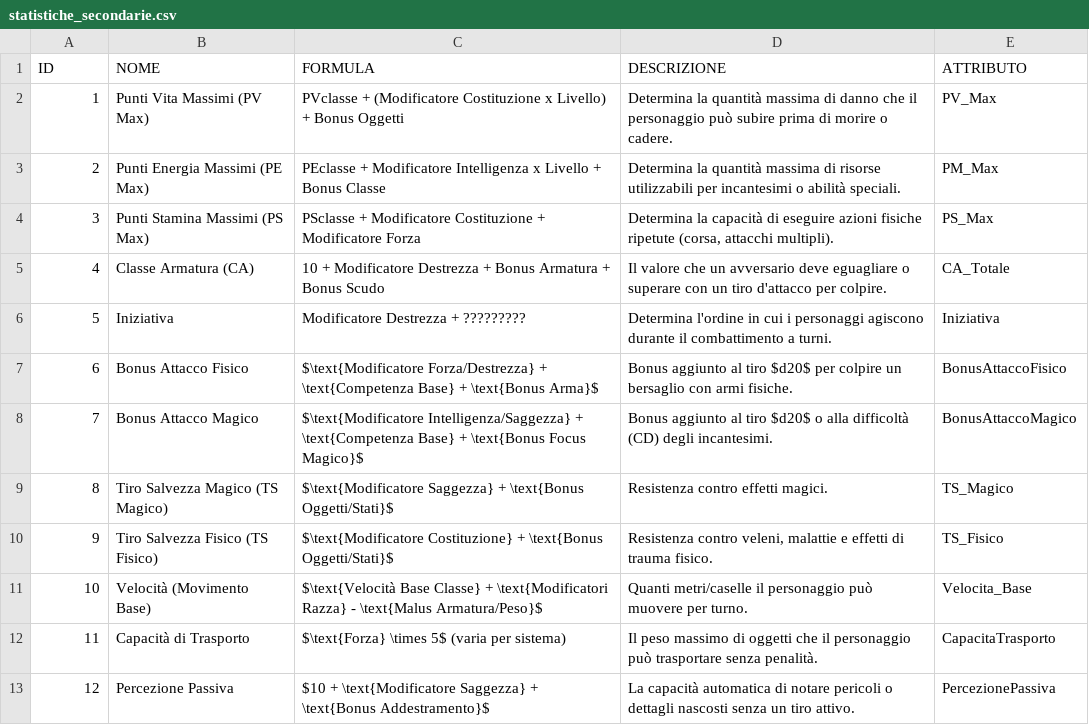
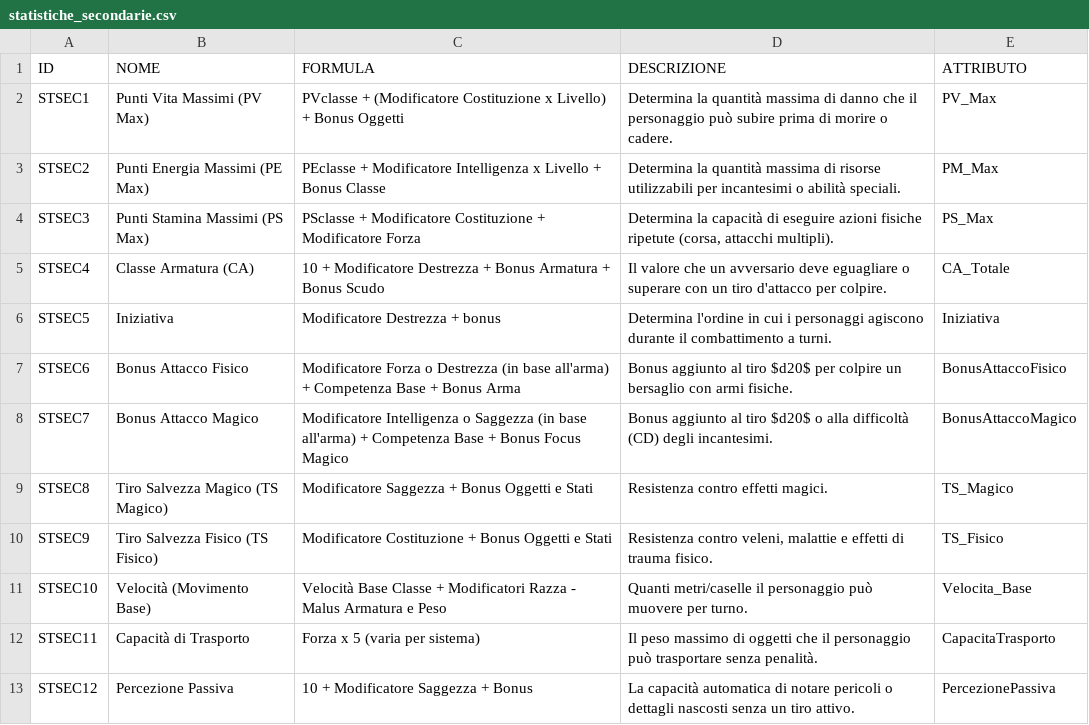
Before and after one commit to MTMEXX/lego-rpg-manager, a CSV file: db/statistiche_secondarie.csv, drawn as a sheet.

```diff
--- a/db/statistiche_secondarie.csv
+++ b/db/statistiche_secondarie.csv
@@ -1,13 +1,13 @@
 ID;NOME;FORMULA;DESCRIZIONE;ATTRIBUTO
-1;Punti Vita Massimi (PV Max);PVclasse + (Modificatore Costituzione x Livello) + Bonus Oggetti;Determina la quantità massima di danno che il personaggio può subire prima di morire o cadere.;PV_Max
-2;Punti Energia Massimi (PE Max);PEclasse + Modificatore Intelligenza x Livello + Bonus Classe;Determina la quantità massima di risorse utilizzabili per incantesimi o abilità speciali.;PM_Max
-3;Punti Stamina Massimi (PS Max);PSclasse + Modificatore Costituzione + Modificatore Forza;Determina la capacità di eseguire azioni fisiche ripetute (corsa, attacchi multipli).;PS_Max
-4;Classe Armatura (CA);10 + Modificatore Destrezza + Bonus Armatura + Bonus Scudo;Il valore che un avversario deve eguagliare o superare con un tiro d'attacco per colpire.;CA_Totale
-5;Iniziativa;Modificatore Destrezza + ?????????;Determina l'ordine in cui i personaggi agiscono durante il combattimento a turni.;Iniziativa
-6;Bonus Attacco Fisico;$\text{Modificatore Forza/Destrezza} + \text{Competenza Base} + \text{Bonus Arma}$;Bonus aggiunto al tiro $d20$ per colpire un bersaglio con armi fisiche.;BonusAttaccoFisico
-7;Bonus Attacco Magico;$\text{Modificatore Intelligenza/Saggezza} + \text{Competenza Base} + \text{Bonus Focus Magico}$;Bonus aggiunto al tiro $d20$ o alla difficoltà (CD) degli incantesimi.;BonusAttaccoMagico
-8;Tiro Salvezza Magico (TS Magico);$\text{Modificatore Saggezza} + \text{Bonus Oggetti/Stati}$;Resistenza contro effetti magici.;TS_Magico
-9;Tiro Salvezza Fisico (TS Fisico);$\text{Modificatore Costituzione} + \text{Bonus Oggetti/Stati}$;Resistenza contro veleni, malattie e effetti di trauma fisico.;TS_Fisico
-10;Velocità (Movimento Base);$\text{Velocità Base Classe} + \text{Modificatori Razza} - \text{Malus Armatura/Peso}$;Quanti metri/caselle il personaggio può muovere per turno.;Velocita_Base
-11;Capacità di Trasporto;$\text{Forza} \times 5$ (varia per sistema);Il peso massimo di oggetti che il personaggio può trasportare senza penalità.;CapacitaTrasporto
-12;Percezione Passiva;$10 + \text{Modificatore Saggezza} + \text{Bonus Addestramento}$;La capacità automatica di notare pericoli o dettagli nascosti senza un tiro attivo.;PercezionePassiva
+STSEC1;Punti Vita Massimi (PV Max);PVclasse + (Modificatore Costituzione x Livello) + Bonus Oggetti;Determina la quantità massima di danno che il personaggio può subire prima di morire o cadere.;PV_Max
+STSEC2;Punti Energia Massimi (PE Max);PEclasse + Modificatore Intelligenza x Livello + Bonus Classe;Determina la quantità massima di risorse utilizzabili per incantesimi o abilità speciali.;PM_Max
+STSEC3;Punti Stamina Massimi (PS Max);PSclasse + Modificatore Costituzione + Modificatore Forza;Determina la capacità di eseguire azioni fisiche ripetute (corsa, attacchi multipli).;PS_Max
+STSEC4;Classe Armatura (CA);10 + Modificatore Destrezza + Bonus Armatura + Bonus Scudo;Il valore che un avversario deve eguagliare o superare con un tiro d'attacco per colpire.;CA_Totale
+STSEC5;Iniziativa;Modificatore Destrezza + bonus ;Determina l'ordine in cui i personaggi agiscono durante il combattimento a turni.;Iniziativa
+STSEC6;Bonus Attacco Fisico;Modificatore Forza o Destrezza (in base all'arma) + Competenza Base + Bonus Arma;Bonus aggiunto al tiro $d20$ per colpire un bersaglio con armi fisiche.;BonusAttaccoFisico
+STSEC7;Bonus Attacco Magico;Modificatore Intelligenza o Saggezza (in base all'arma) + Competenza Base + Bonus Focus Magico;Bonus aggiunto al tiro $d20$ o alla difficoltà (CD) degli incantesimi.;BonusAttaccoMagico
+STSEC8;Tiro Salvezza Magico (TS Magico);Modificatore Saggezza + Bonus Oggetti e Stati;Resistenza contro effetti magici.;TS_Magico
+STSEC9;Tiro Salvezza Fisico (TS Fisico);Modificatore Costituzione + Bonus Oggetti e Stati;Resistenza contro veleni, malattie e effetti di trauma fisico.;TS_Fisico
+STSEC10;Velocità (Movimento Base);Velocità Base Classe + Modificatori Razza - Malus Armatura e Peso;Quanti metri/caselle il personaggio può muovere per turno.;Velocita_Base
+STSEC11;Capacità di Trasporto;Forza x  5 (varia per sistema);Il peso massimo di oggetti che il personaggio può trasportare senza penalità.;CapacitaTrasporto
+STSEC12;Percezione Passiva;10 + Modificatore Saggezza + Bonus;La capacità automatica di notare pericoli o dettagli nascosti senza un tiro attivo.;PercezionePassiva
```
Also changed, not shown: db/statistiche_primarie.csv, 9 other files.
